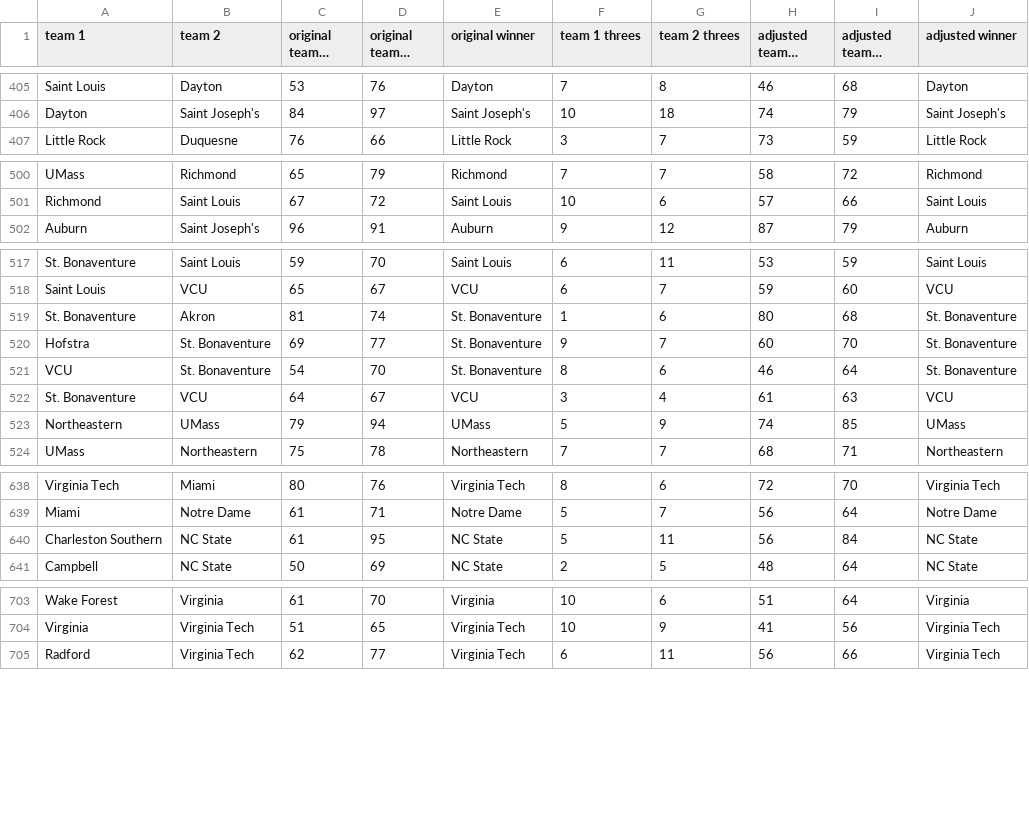
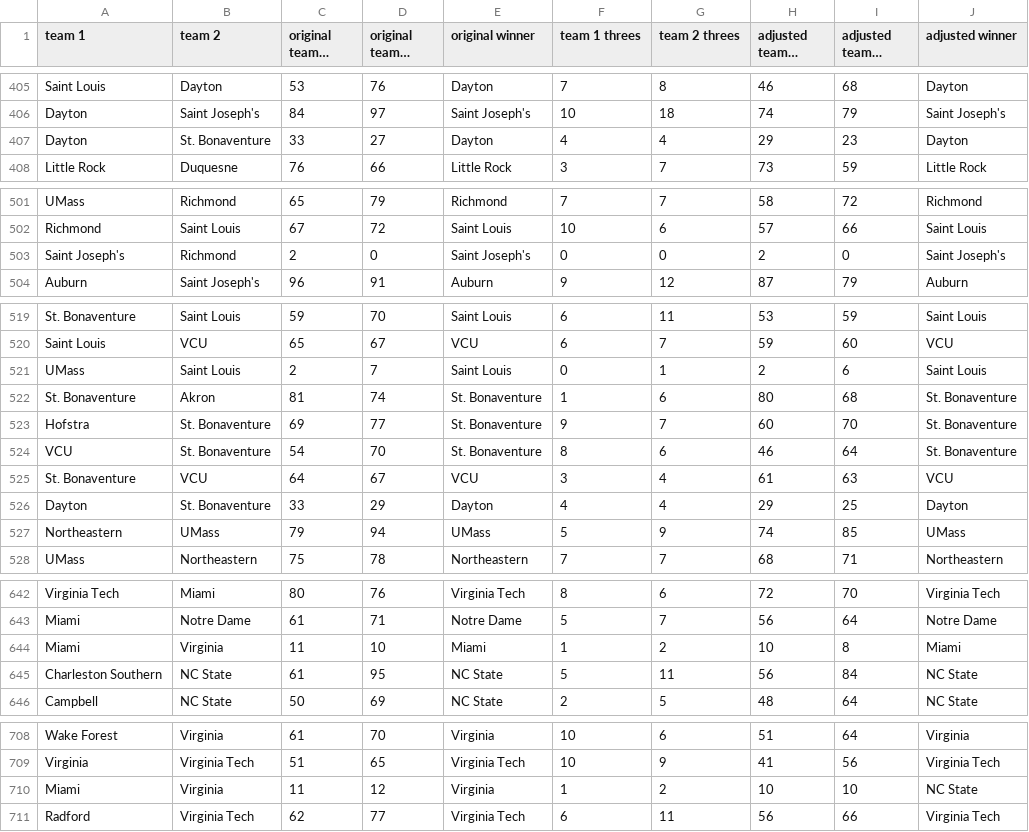
Before and after one commit to bigstacc77/2020-2021-college-hoops-season-no-threes, a CSV file: output.csv, drawn as a sheet; only a part is shown, gaps mark what is left out; long unchanged cells end in …; the diff covers the shown part only; the diff names each change by its address in the sheet, - before the commit and + after, or states it on an @@ line.

Commit message:
added list of games that went to OT
158 games in total as of 3/1/21 6:28 PM CST

```diff
--- a/output.csv
+++ b/output.csv
+row 407: Dayton | St. Bonaventure | 33 | 27 | Dayton | 4 | 4 | 29 | 23 | Dayton
+row 503: Saint Joseph's | Richmond | 2 | 0 | Saint Joseph's | 0 | 0 | 2 | 0 | Saint Joseph's
+row 521: UMass | Saint Louis | 2 | 7 | Saint Louis | 0 | 1 | 2 | 6 | Saint Louis
+row 526: Dayton | St. Bonaventure | 33 | 29 | Dayton | 4 | 4 | 29 | 25 | Dayton
+row 644: Miami | Virginia | 11 | 10 | Miami | 1 | 2 | 10 | 8 | Miami
+row 710: Miami | Virginia | 11 | 12 | Virginia | 1 | 2 | 10 | 10 | NC State
```
Also changed, not shown: 6 added rows, 1 removed row and 5 edited cells elsewhere in this file, 2 other files.
